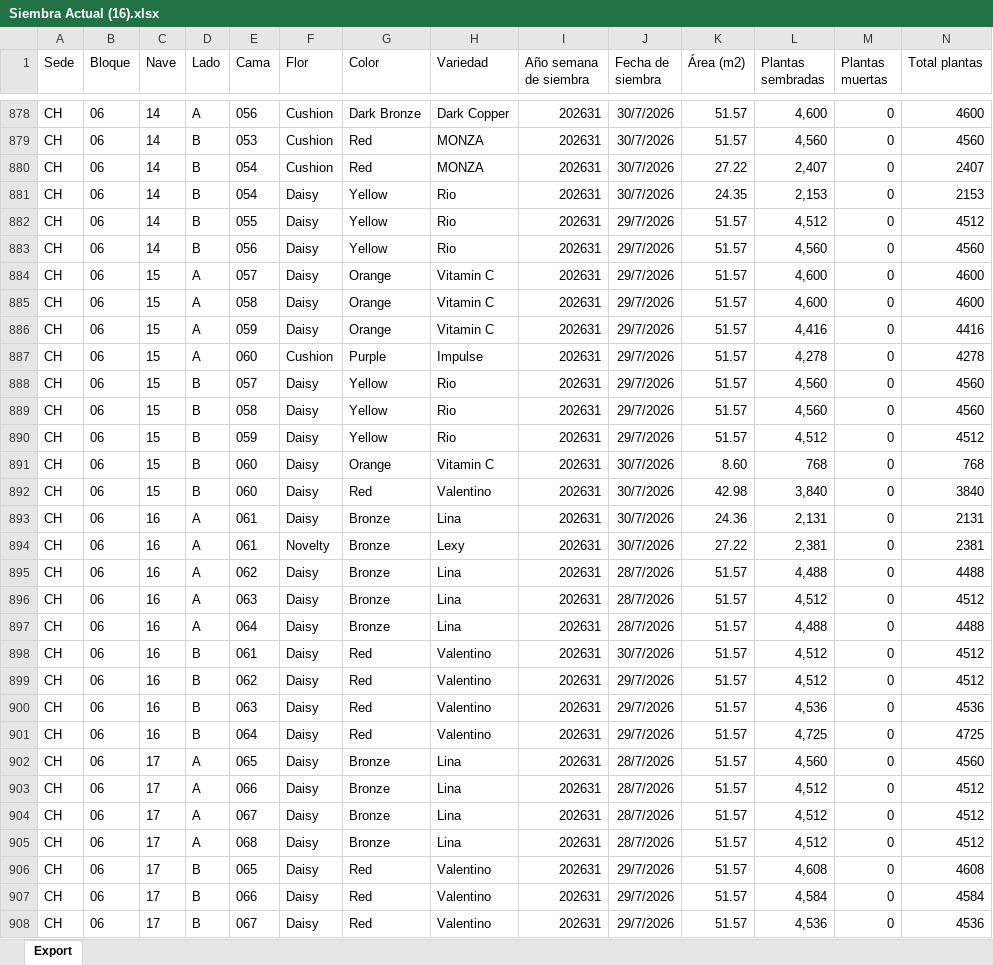
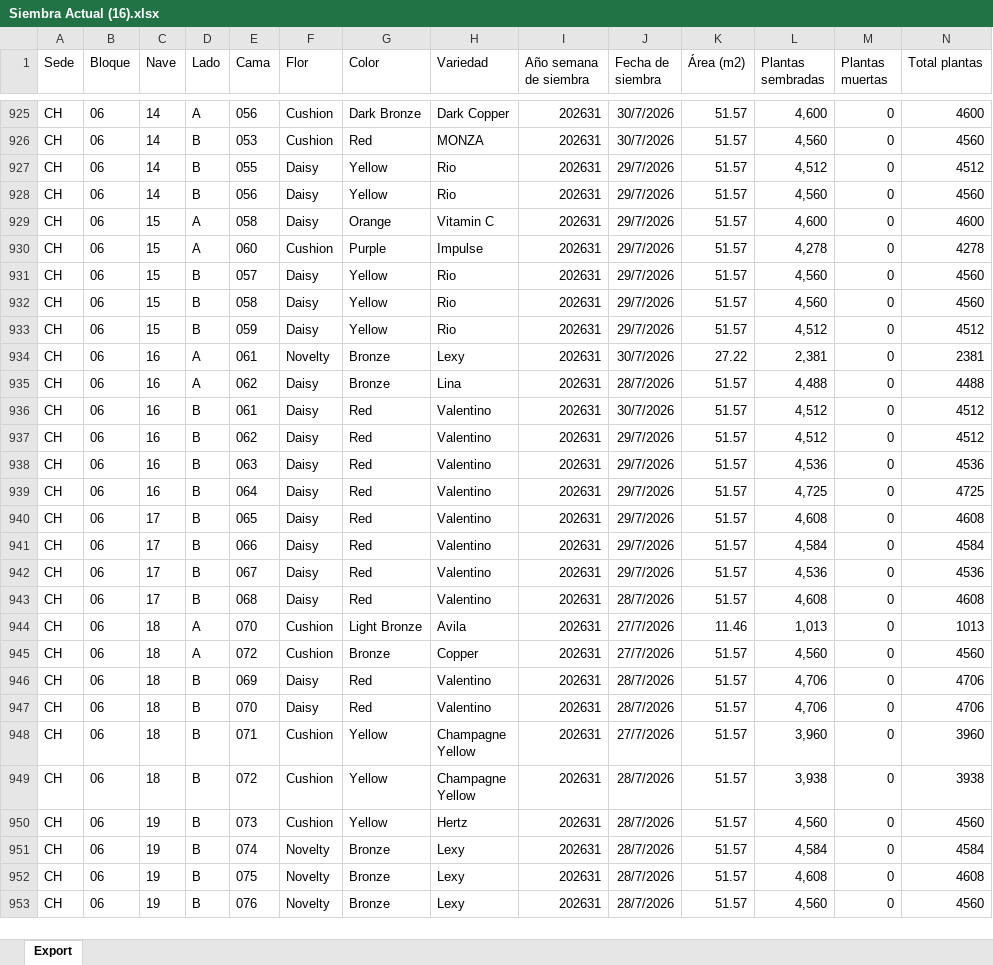
Before and after one commit to Rockbayo/proyecto-planeacion, an Excel workbook: Siembra Actual (16).xlsx, sheet Export, drawn as a sheet; only a part is shown, gaps mark what is left out; the shorter side is filled out with more unchanged rows; values as stored, in another font and other column widths than the file's, no borders; removed rows and columns are numbered as before the commit, all else as after; rows hold the shown columns only; the diff covers the shown part only; the diff names each change by its address in the sheet, - before the commit and + after, or states it on an @@ line.

```diff
--- a/Siembra Actual (16).xlsx (sheet Export)
+++ b/Siembra Actual (16).xlsx (sheet Export)
-row 880: CH | 06 | 14 | B | 054 | Cushion | Red | MONZA | 202631 | 30/7/2026 | 27.22 | 2,407 | 0 | 2407
-row 881: CH | 06 | 14 | B | 054 | Daisy | Yellow | Rio | 202631 | 30/7/2026 | 24.35 | 2,153 | 0 | 2153
-row 884: CH | 06 | 15 | A | 057 | Daisy | Orange | Vitamin C | 202631 | 29/7/2026 | 51.57 | 4,600 | 0 | 4600
-row 886: CH | 06 | 15 | A | 059 | Daisy | Orange | Vitamin C | 202631 | 29/7/2026 | 51.57 | 4,416 | 0 | 4416
-row 891: CH | 06 | 15 | B | 060 | Daisy | Orange | Vitamin C | 202631 | 30/7/2026 | 8.60 | 768 | 0 | 768
-row 892: CH | 06 | 15 | B | 060 | Daisy | Red | Valentino | 202631 | 30/7/2026 | 42.98 | 3,840 | 0 | 3840
-row 893: CH | 06 | 16 | A | 061 | Daisy | Bronze | Lina | 202631 | 30/7/2026 | 24.36 | 2,131 | 0 | 2131
-row 896: CH | 06 | 16 | A | 063 | Daisy | Bronze | Lina | 202631 | 28/7/2026 | 51.57 | 4,512 | 0 | 4512
-row 897: CH | 06 | 16 | A | 064 | Daisy | Bronze | Lina | 202631 | 28/7/2026 | 51.57 | 4,488 | 0 | 4488
-row 902: CH | 06 | 17 | A | 065 | Daisy | Bronze | Lina | 202631 | 28/7/2026 | 51.57 | 4,560 | 0 | 4560
-row 903: CH | 06 | 17 | A | 066 | Daisy | Bronze | Lina | 202631 | 28/7/2026 | 51.57 | 4,512 | 0 | 4512
-row 904: CH | 06 | 17 | A | 067 | Daisy | Bronze | Lina | 202631 | 28/7/2026 | 51.57 | 4,512 | 0 | 4512
-row 905: CH | 06 | 17 | A | 068 | Daisy | Bronze | Lina | 202631 | 28/7/2026 | 51.57 | 4,512 | 0 | 4512
```
Also changed, not shown: 54 added rows, 19 removed rows and 29 edited cells elsewhere in this sheet, 30 other files.
